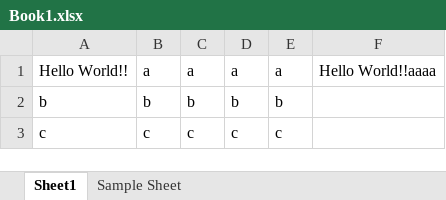
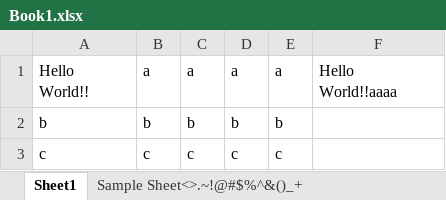
Before and after one commit to maoutokagura/excel2text, an Excel workbook: excel2text/excel2text/bin/Debug/netcoreapp3.1/bin/Book1.xlsx, sheet Sheet1, drawn as a sheet; values as stored, in another font and other column widths than the file's, no borders; ↵ is a line break in a cell; the diff names each change by its address in the sheet, - before the commit and + after, or states it on an @@ line.

```diff
--- a/excel2text/excel2text/bin/Debug/netcoreapp3.1/bin/Book1.xlsx (sheet Sheet1)
+++ b/excel2text/excel2text/bin/Debug/netcoreapp3.1/bin/Book1.xlsx (sheet Sheet1)
-sheet tab: Sample Sheet
+sheet tab: Sample Sheet<>.~!@#$%^&()_+
-A1: Hello World!!
+A1: Hello ↵ World!!
-F1: Hello World!!aaaa
+F1: Hello ↵ World!!aaaa
```
Also changed, not shown: 1 other file.
